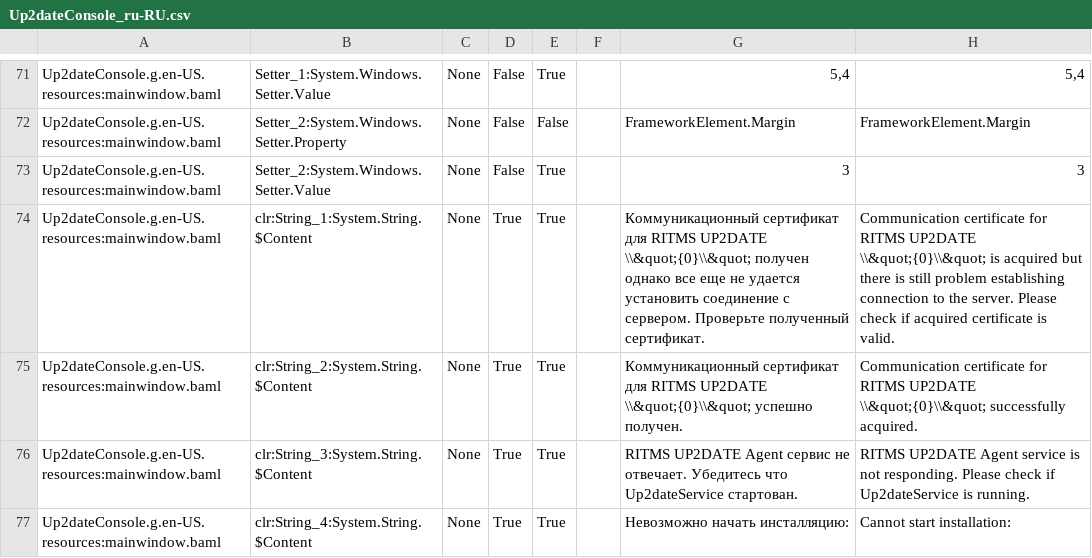
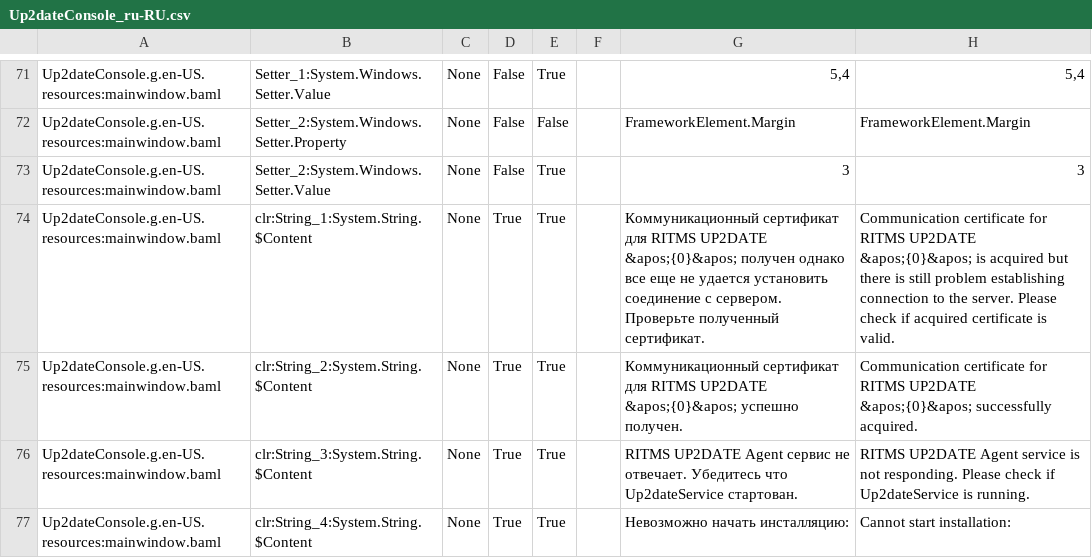
Before and after one commit to rtsoft-sdc/up2date-win, a CSV file: Up2dateService/Up2dateConsole/Localization/Up2dateConsole_ru-RU.csv, drawn as a sheet; only a part is shown, gaps mark what is left out.

```diff
--- a/Up2dateService/Up2dateConsole/Localization/Up2dateConsole_ru-RU.csv
+++ b/Up2dateService/Up2dateConsole/Localization/Up2dateConsole_ru-RU.csv
@@ -73,4 +73,4 @@ Up2dateConsole.g.en-US.resources:mainwindow.baml,Setter_2:System.Windows.Setter.
 Up2dateConsole.g.en-US.resources:mainwindow.baml,Setter_2:System.Windows.Setter.Value,None,False,True,,3,3,
-Up2dateConsole.g.en-US.resources:mainwindow.baml,clr:String_1:System.String.$Content,None,True,True,,Коммуникационный сертификат для RITMS UP2DATE \\&quot;{0}\\&quot; получен однако все еще не удается установить соединение с сервером. Проверьте полученный сертификат.,Communication certificate for RITMS UP2DATE \\&quot;{0}\\&quot; is acquired but there is still problem establishing connection to the server. Please check if acquired certificate is valid.,
-Up2dateConsole.g.en-US.resources:mainwindow.baml,clr:String_2:System.String.$Content,None,True,True,,Коммуникационный сертификат для RITMS UP2DATE \\&quot;{0}\\&quot; успешно получен.,Communication certificate for RITMS UP2DATE \\&quot;{0}\\&quot; successfully acquired.,
+Up2dateConsole.g.en-US.resources:mainwindow.baml,clr:String_1:System.String.$Content,None,True,True,,Коммуникационный сертификат для RITMS UP2DATE &apos;{0}&apos; получен однако все еще не удается установить соединение с сервером. Проверьте полученный сертификат.,Communication certificate for RITMS UP2DATE &apos;{0}&apos; is acquired but there is still problem establishing connection to the server. Please check if acquired certificate is valid.,
+Up2dateConsole.g.en-US.resources:mainwindow.baml,clr:String_2:System.String.$Content,None,True,True,,Коммуникационный сертификат для RITMS UP2DATE &apos;{0}&apos; успешно получен.,Communication certificate for RITMS UP2DATE &apos;{0}&apos; successfully acquired.,
 Up2dateConsole.g.en-US.resources:mainwindow.baml,clr:String_3:System.String.$Content,None,True,True,,RITMS UP2DATE Agent сервис не отвечает. Убедитесь что Up2dateService стартован.,RITMS UP2DATE Agent service is not responding. Please check if Up2dateService is running.,
```
Also changed, not shown: 1 other file.
